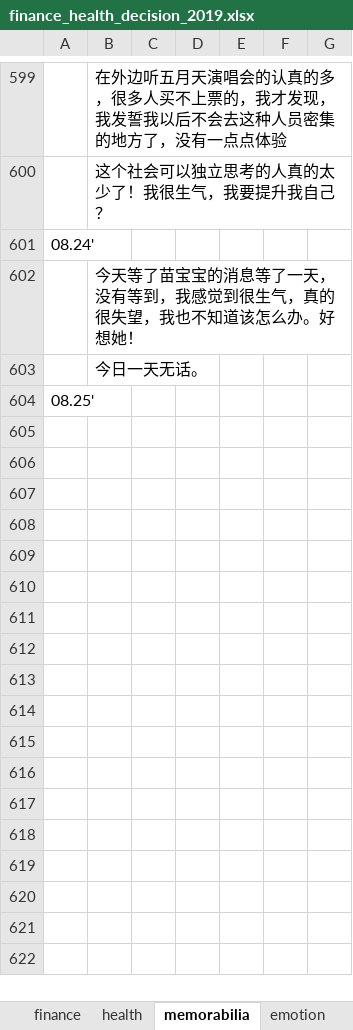
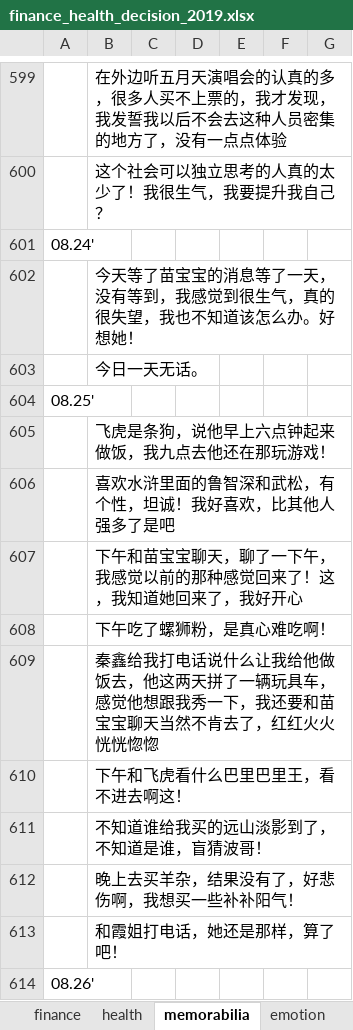
Before and after one commit to ilvcr/planandlife, an Excel workbook: 2019/finance_health_decision_2019.xlsx, sheet memorabilia, drawn as a sheet; only a part is shown, gaps mark what is left out; values as stored, in another font and other column widths than the file's, no borders; the diff names each change by its address in the sheet, - before the commit and + after, or states it on an @@ line.

```diff
--- a/2019/finance_health_decision_2019.xlsx (sheet memorabilia)
+++ b/2019/finance_health_decision_2019.xlsx (sheet memorabilia)
+row 605:  | 飞虎是条狗，说他早上六点钟起来做饭，我九点去他还在那玩游戏！
+row 606:  | 喜欢水浒里面的鲁智深和武松，有个性，坦诚！我好喜欢，比其他人强多了是吧
+row 607:  | 下午和苗宝宝聊天，聊了一下午，我感觉以前的那种感觉回来了！这，我知道她回来了，我好开心
+row 608:  | 下午吃了螺狮粉，是真心难吃啊！
+row 609:  | 秦鑫给我打电话说什么让我给他做饭去，他这两天拼了一辆玩具车，感觉他想跟我秀一下，我还要和苗宝宝聊天当然不肯去了，红红火火恍恍惚惚
+row 610:  | 下午和飞虎看什么巴里巴里王，看不进去啊这！
+row 611:  | 不知道谁给我买的远山淡影到了，不知道是谁，盲猜波哥！
+row 612:  | 晚上去买羊杂，结果没有了，好悲伤啊，我想买一些补补阳气！
+row 613:  | 和霞姐打电话，她还是那样，算了吧！
+row 614: 08.26'
```
Also changed, not shown: sheet finance, sheet health, sheet emotion, 1 other file.
